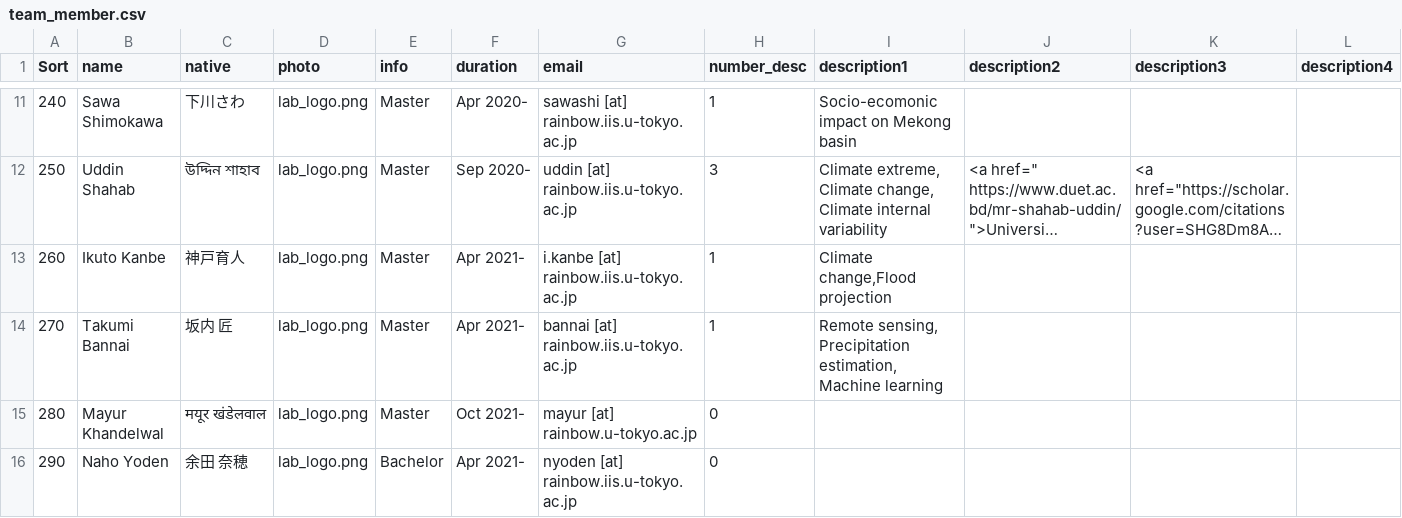
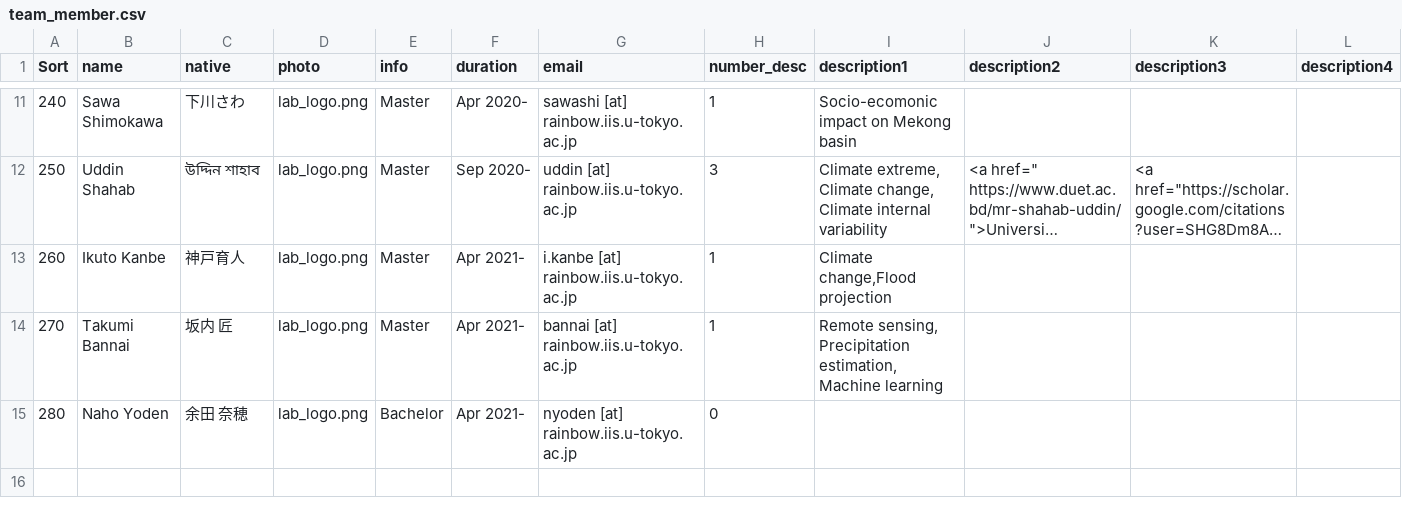
Before and after one commit to yjshen2022/Youjiangwebsite.github.io, a CSV file: _data/team_member.csv, drawn as a sheet; only a part is shown, gaps mark what is left out; long unchanged cells end in …; rows hold the shown columns only; the diff names each change by its address in the sheet, - before the commit and + after, or states it on an @@ line.

Commit message:
Update team_member.csv

```diff
--- a/_data/team_member.csv
+++ b/_data/team_member.csv
-B15 (name): Mayur Khandelwal
+B15 (name): Naho Yoden
-C15 (native): मयूर खंडेलवाल
+C15 (native): 余田 奈穂
-E15 (info): Master
+E15 (info): Bachelor
-F15 (duration): Oct 2021-
+F15 (duration): Apr 2021-
-G15 (email): mayur [at] rainbow.u-tokyo.ac.jp
+G15 (email): nyoden [at] rainbow.iis.u-tokyo.ac.jp
-row 16: 290 | Naho Yoden | 余田 奈穂 | lab_logo.png | Bachelor | Apr 2021- | nyoden [at] rainbow.iis.u-tokyo.ac.jp | 0
```
